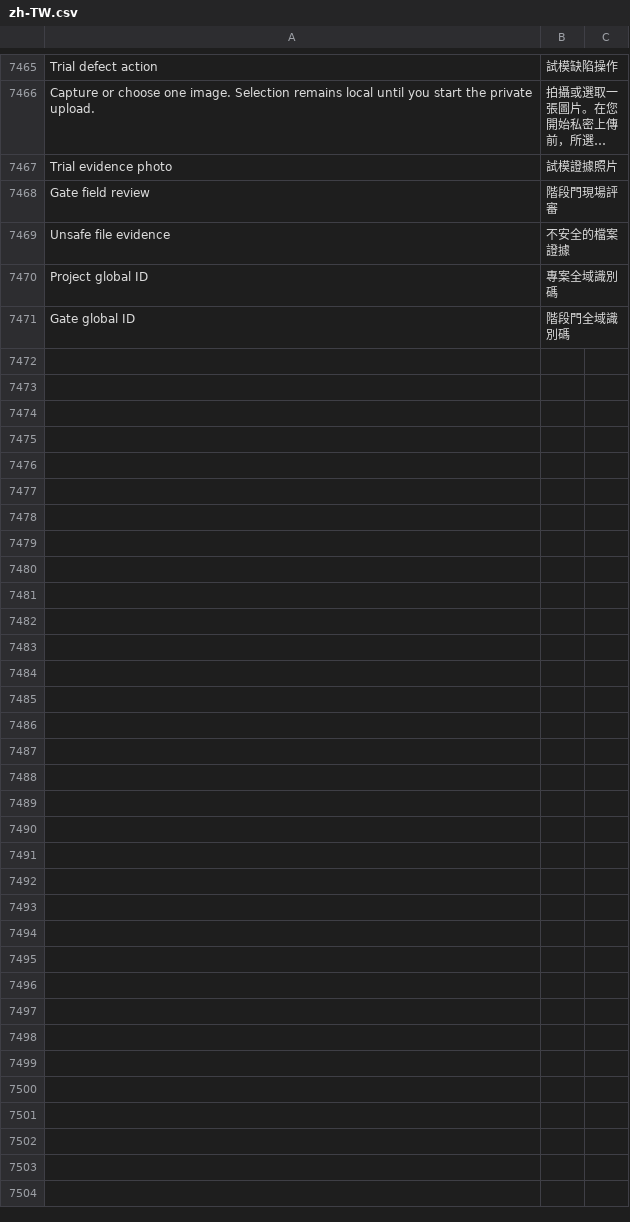
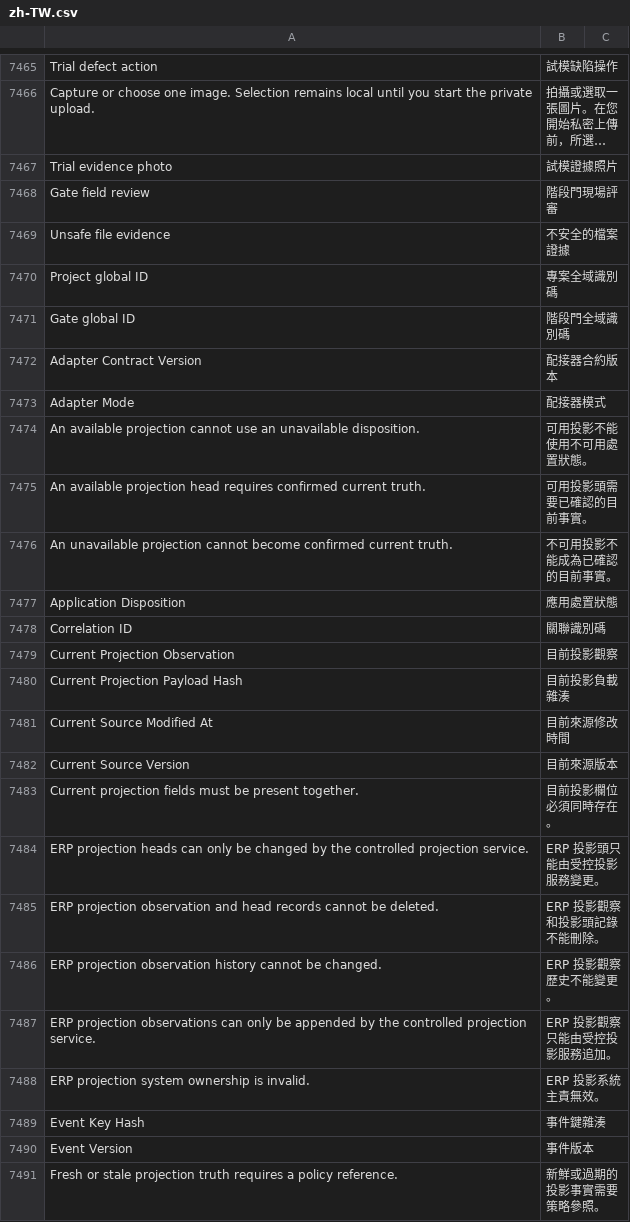
Before and after one commit to kaibowang-hash/jce_npi, a CSV file: apps/npi_core/npi_core/translations/zh-TW.csv, drawn as a sheet; only a part is shown, gaps mark what is left out; long unchanged cells end in …; the diff covers the shown part only; the diff names each change by its address in the sheet, - before the commit and + after, or states it on an @@ line.

Commit message:
feat(p8-01): add projection contracts and metadata

```diff
--- a/apps/npi_core/npi_core/translations/zh-TW.csv
+++ b/apps/npi_core/npi_core/translations/zh-TW.csv
+row 7472: Adapter Contract Version | 配接器合約版本
+row 7473: Adapter Mode | 配接器模式
+row 7474: An available projection cannot use an unavailable disposition. | 可用投影不能使用不可用處置狀態。
+row 7475: An available projection head requires confirmed current truth. | 可用投影頭需要已確認的目前事實。
+row 7476: An unavailable projection cannot become confirmed current truth. | 不可用投影不能成為已確認的目前事實。
+row 7477: Application Disposition | 應用處置狀態
+row 7478: Correlation ID | 關聯識別碼
+row 7479: Current Projection Observation | 目前投影觀察
+row 7480: Current Projection Payload Hash | 目前投影負載雜湊
+row 7481: Current Source Modified At | 目前來源修改時間
+row 7482: Current Source Version | 目前來源版本
+row 7483: Current projection fields must be present together. | 目前投影欄位必須同時存在。
+row 7484: ERP projection heads can only be changed by the controlled projection service. | ERP 投影頭只能由受控投影服務變更。
+row 7485: ERP projection observation and head records cannot be deleted. | ERP 投影觀察和投影頭記錄不能刪除。
+row 7486: ERP projection observation history cannot be changed. | ERP 投影觀察歷史不能變更。
+row 7487: ERP projection observations can only be appended by the controlled projection service. | ERP 投影觀察只能由受控投影服務追加。
+row 7488: ERP projection system ownership is invalid. | ERP 投影系統主責無效。
+row 7489: Event Key Hash | 事件鍵雜湊
+row 7490: Event Version | 事件版本
+row 7491: Fresh or stale projection truth requires a policy reference. | 新鮮或過期的投影事實需要策略參照。
```
Also changed, not shown: 61 added rows elsewhere in this file, apps/npi_core/npi_core/translations/zh.csv, 16 other files.
